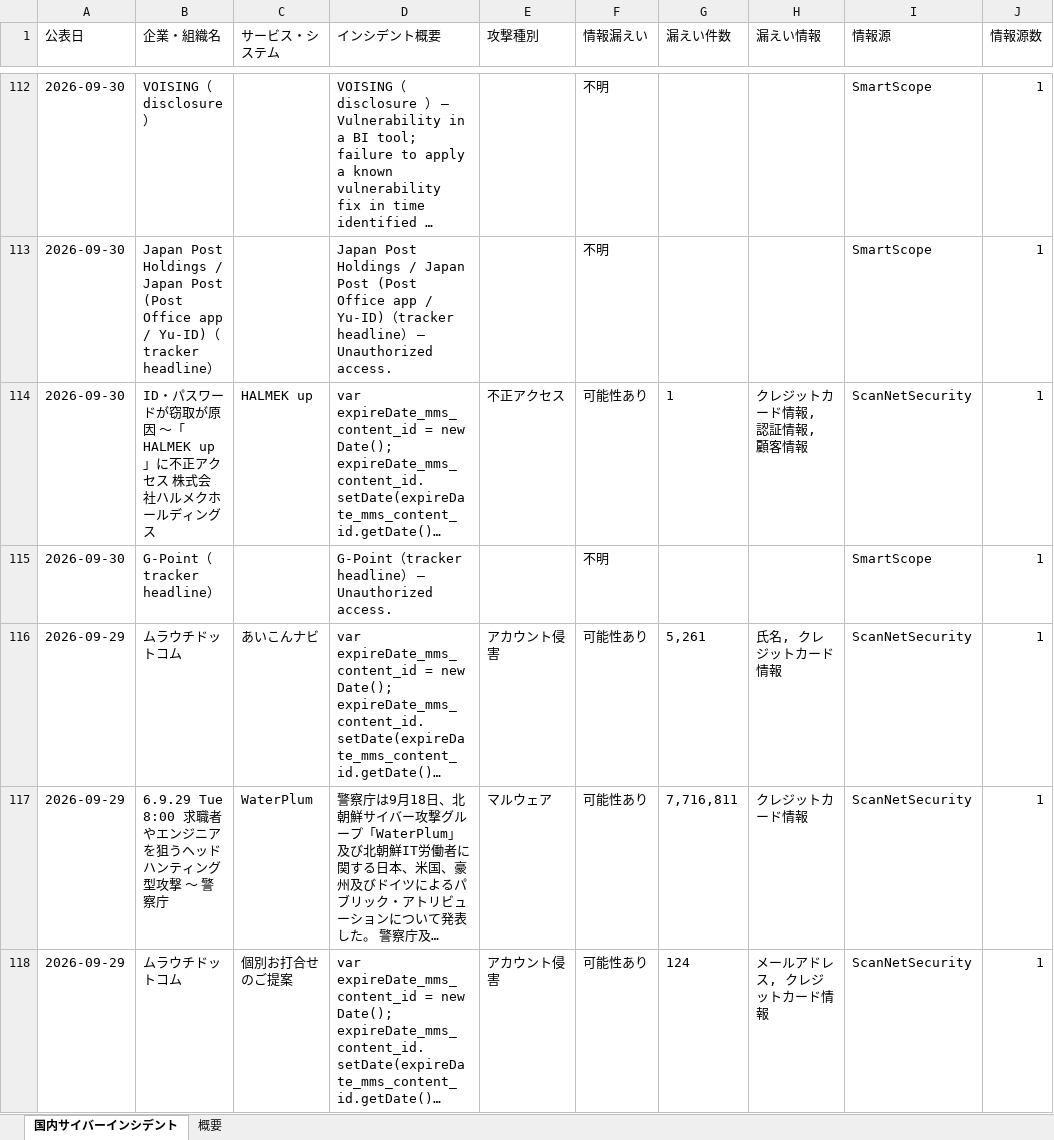
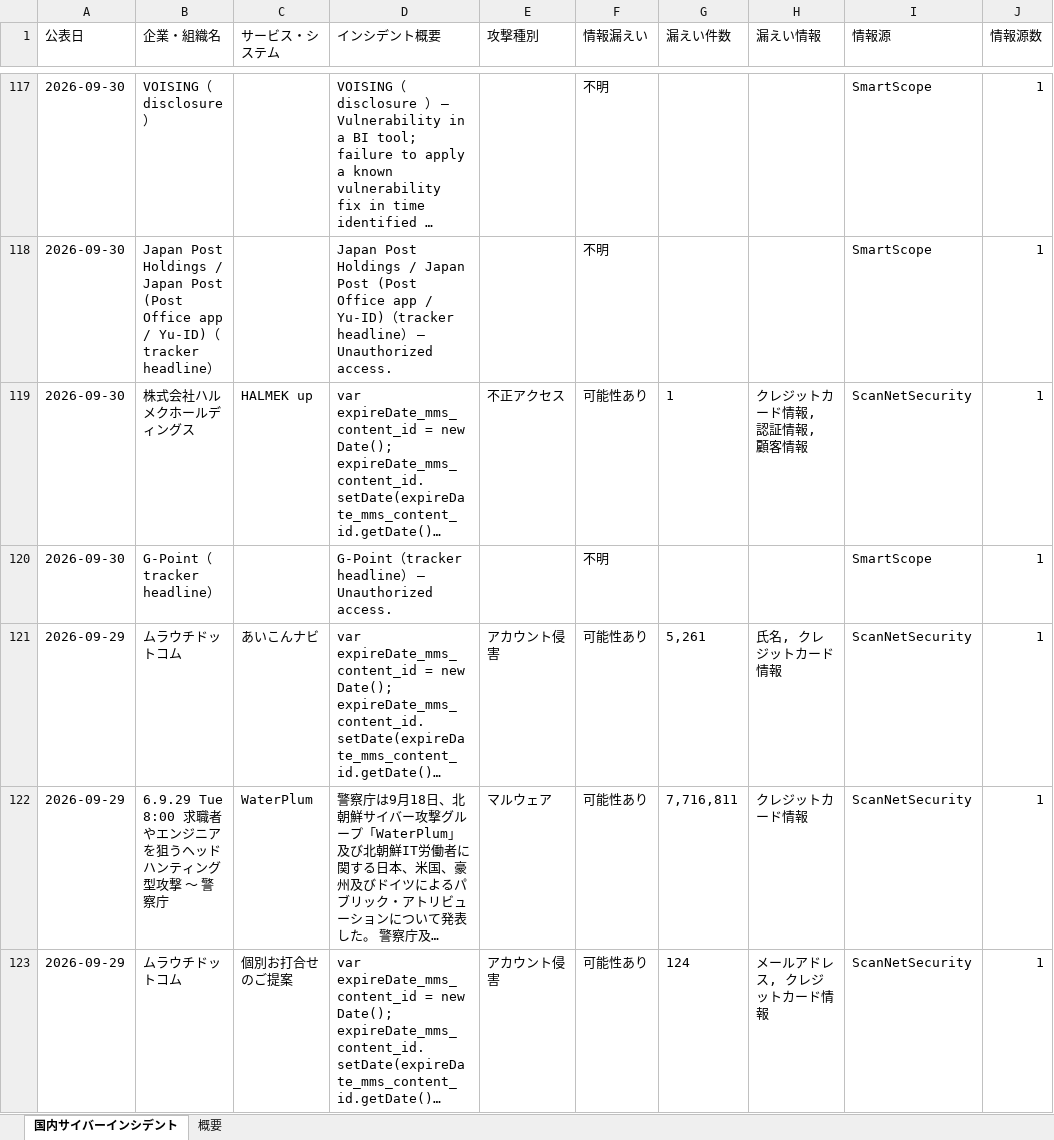
Before and after one commit to keitasatoh0801-alt/ransomlook-mcp, an Excel workbook: japan_cyber_incidents_1month.xlsx, sheet 国内サイバーインシデント, drawn as a sheet; only a part is shown, gaps mark what is left out; long unchanged cells end in …; values as stored, in another font and other column widths than the file's, no borders; addresses are those after the commit; the diff covers the shown part only; the diff names each change by its address in the sheet, - before the commit and + after, or states it on an @@ line.

```diff
--- a/japan_cyber_incidents_1month.xlsx (sheet 国内サイバーインシデント)
+++ b/japan_cyber_incidents_1month.xlsx (sheet 国内サイバーインシデント)
-B119 (企業・組織名): ID・パスワードが窃取が原因 ～「HALMEK up」に不正アクセス 株式会社ハルメクホールディングス
+B119 (企業・組織名): 株式会社ハルメクホールディングス
```
Also changed, not shown: 30 added rows and 44 edited cells elsewhere in this sheet, sheet 概要, 2 other files.
